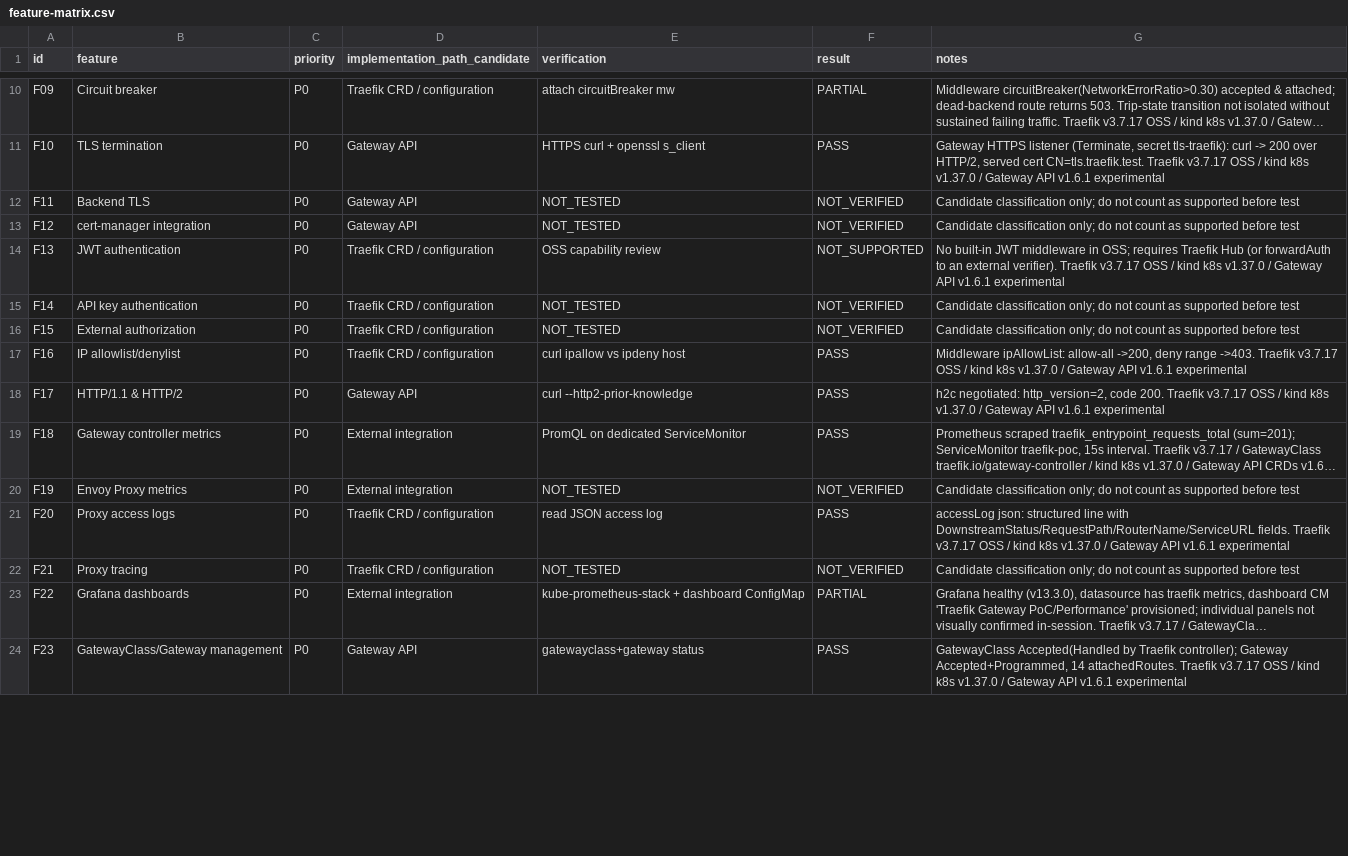
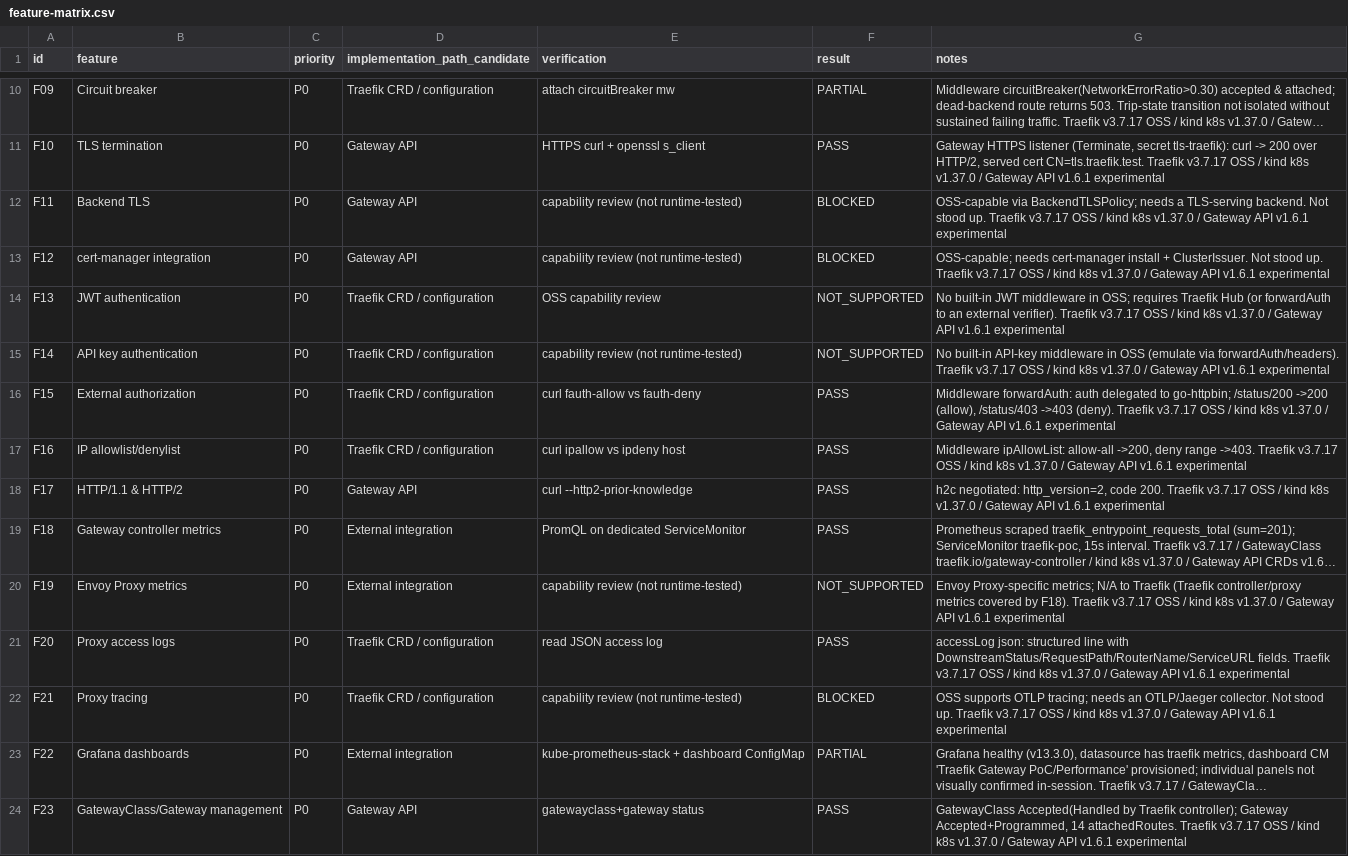
Before and after one commit to chautaiqui/traefik-gateway-poc, a CSV file: docs/feature-matrix.csv, drawn as a sheet; only a part is shown, gaps mark what is left out; long unchanged cells end in …; the diff covers the shown part only; the diff names each change by its address in the sheet, - before the commit and + after, or states it on an @@ line.

```diff
--- a/docs/feature-matrix.csv
+++ b/docs/feature-matrix.csv
-E12:E13 (verification): NOT_TESTED
+E12:E13 (verification): capability review (not runtime-tested)
-F12:F13 (result): NOT_VERIFIED
+F12:F13 (result): BLOCKED
-G12 (notes): Candidate classification only; do not count as supported before test
+G12 (notes): OSS-capable via BackendTLSPolicy; needs a TLS-serving backend. Not stood up. Traefik v3.7.17 OSS / kind k8s v1.37.0 / Gateway API v1.6.1 experimental
-G13 (notes): Candidate classification only; do not count as supported before test
+G13 (notes): OSS-capable; needs cert-manager install + ClusterIssuer. Not stood up. Traefik v3.7.17 OSS / kind k8s v1.37.0 / Gateway API v1.6.1 experimental
-E15 (verification): NOT_TESTED
+E15 (verification): capability review (not runtime-tested)
-F15 (result): NOT_VERIFIED
+F15 (result): NOT_SUPPORTED
-G15 (notes): Candidate classification only; do not count as supported before test
+G15 (notes): No built-in API-key middleware in OSS (emulate via forwardAuth/headers). Traefik v3.7.17 OSS / kind k8s v1.37.0 / Gateway API v1.6.1 experimental
-E16 (verification): NOT_TESTED
+E16 (verification): curl fauth-allow vs fauth-deny
-F16 (result): NOT_VERIFIED
+F16 (result): PASS
-G16 (notes): Candidate classification only; do not count as supported before test
+G16 (notes): Middleware forwardAuth: auth delegated to go-httpbin; /status/200 ->200 (allow), /status/403 ->403 (deny). Traefik v3.7.17 OSS / kind k8s v1.37.0 / Gateway API v1.6.1 experimental
-E20 (verification): NOT_TESTED
+E20 (verification): capability review (not runtime-tested)
-F20 (result): NOT_VERIFIED
+F20 (result): NOT_SUPPORTED
-G20 (notes): Candidate classification only; do not count as supported before test
+G20 (notes): Envoy Proxy-specific metrics; N/A to Traefik (Traefik controller/proxy metrics covered by F18). Traefik v3.7.17 OSS / kind k8s v1.37.0 / Gateway API v1.6.1 experimental
-E22 (verification): NOT_TESTED
+E22 (verification): capability review (not runtime-tested)
-F22 (result): NOT_VERIFIED
+F22 (result): BLOCKED
-G22 (notes): Candidate classification only; do not count as supported before test
+G22 (notes): OSS supports OTLP tracing; needs an OTLP/Jaeger collector. Not stood up. Traefik v3.7.17 OSS / kind k8s v1.37.0 / Gateway API v1.6.1 experimental
```
Also changed, not shown: 138 edited cells elsewhere in this file, 5 other files.
